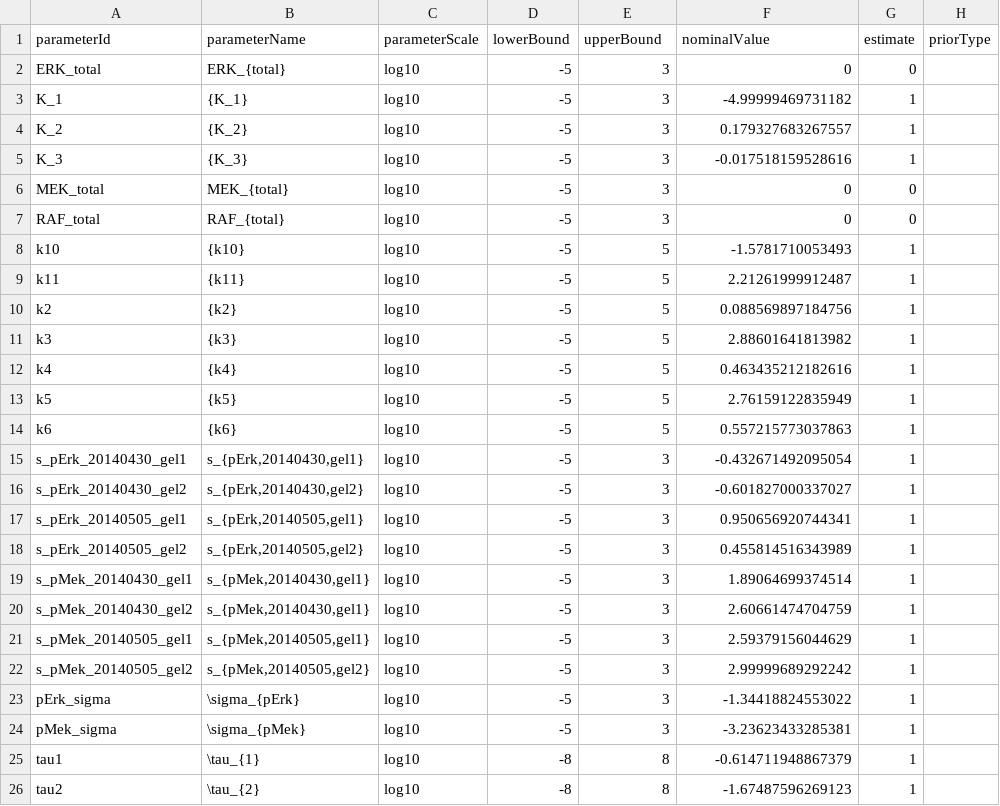
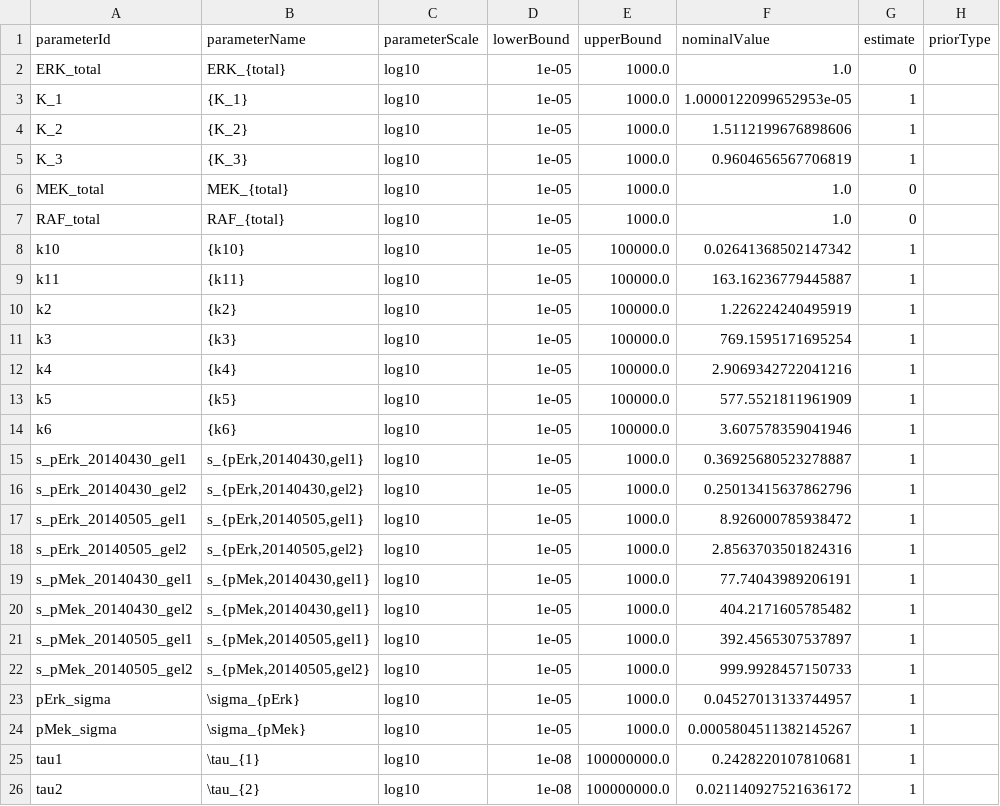
Before and after one commit to erikadudki/Benchmark-Models, a TSV file: hackathon_contributions_new_data_format/Fiedler_BMC2016/parameters_Fiedler_BMC2016.tsv, drawn as a sheet; only a part is shown; the diff names each change by its address in the sheet, - before the commit and + after, or states it on an @@ line.

Commit message:
parameter table Fiedler to linear space

```diff
--- a/hackathon_contributions_new_data_format/Fiedler_BMC2016/parameters_Fiedler_BMC2016.tsv
+++ b/hackathon_contributions_new_data_format/Fiedler_BMC2016/parameters_Fiedler_BMC2016.tsv
-D2:D24 (lowerBound): -5
+D2:D24 (lowerBound): 1e-05
-E2:E7 (upperBound): 3
+E2:E7 (upperBound): 1000.0
-F2 (nominalValue): 0
+F2 (nominalValue): 1.0
-F3 (nominalValue): -4.99999469731182
+F3 (nominalValue): 1.0000122099652953e-05
-F4 (nominalValue): 0.179327683267557
+F4 (nominalValue): 1.5112199676898606
-F5 (nominalValue): -0.017518159528616
+F5 (nominalValue): 0.9604656567706819
-F6:F7 (nominalValue): 0
+F6:F7 (nominalValue): 1.0
-E8:E14 (upperBound): 5
+E8:E14 (upperBound): 100000.0
-F8 (nominalValue): -1.5781710053493
+F8 (nominalValue): 0.02641368502147342
-F9 (nominalValue): 2.21261999912487
+F9 (nominalValue): 163.16236779445887
-F10 (nominalValue): 0.088569897184756
+F10 (nominalValue): 1.226224240495919
-F11 (nominalValue): 2.88601641813982
+F11 (nominalValue): 769.1595171695254
-F12 (nominalValue): 0.463435212182616
+F12 (nominalValue): 2.9069342722041216
-F13 (nominalValue): 2.76159122835949
+F13 (nominalValue): 577.5521811961909
-F14 (nominalValue): 0.557215773037863
+F14 (nominalValue): 3.607578359041946
-E15:E24 (upperBound): 3
+E15:E24 (upperBound): 1000.0
-F15 (nominalValue): -0.432671492095054
+F15 (nominalValue): 0.36925680523278887
-F16 (nominalValue): -0.601827000337027
+F16 (nominalValue): 0.25013415637862796
-F17 (nominalValue): 0.950656920744341
+F17 (nominalValue): 8.926000785938472
-F18 (nominalValue): 0.455814516343989
+F18 (nominalValue): 2.8563703501824316
-F19 (nominalValue): 1.89064699374514
+F19 (nominalValue): 77.74043989206191
-F20 (nominalValue): 2.60661474704759
+F20 (nominalValue): 404.2171605785482
-F21 (nominalValue): 2.59379156044629
+F21 (nominalValue): 392.4565307537897
-F22 (nominalValue): 2.99999689292242
+F22 (nominalValue): 999.9928457150733
-F23 (nominalValue): -1.34418824553022
+F23 (nominalValue): 0.04527013133744957
-F24 (nominalValue): -3.23623433285381
+F24 (nominalValue): 0.0005804511382145267
-D25:D26 (lowerBound): -8
+D25:D26 (lowerBound): 1e-08
-E25:E26 (upperBound): 8
+E25:E26 (upperBound): 100000000.0
-F25 (nominalValue): -0.614711948867379
+F25 (nominalValue): 0.2428220107810681
-F26 (nominalValue): -1.67487596269123
+F26 (nominalValue): 0.021140927521636172
```
